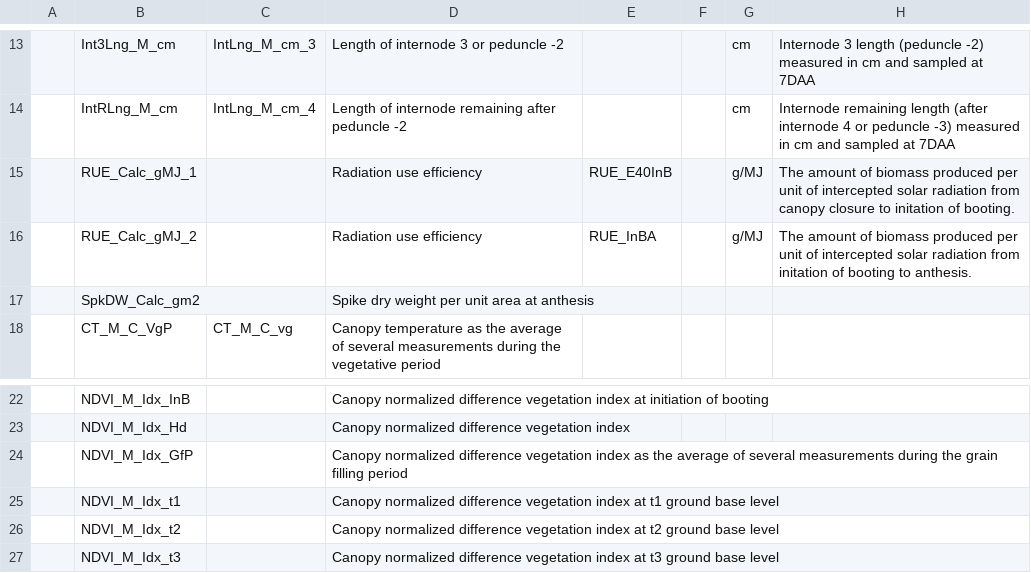
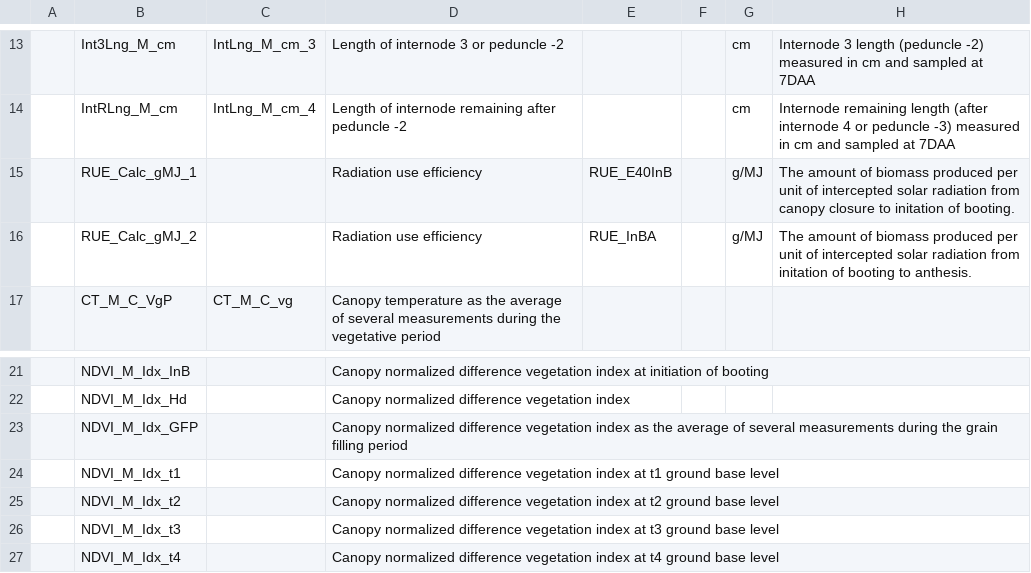
Before and after one commit to IvanPrzOl/Local_Physiology_Trait_Dict, a CSV file: NonOfficialTD.csv, drawn as a sheet; only a part is shown, gaps mark what is left out; the shorter side is filled out with more unchanged rows; removed rows and columns are numbered as before the commit, all else as after; the diff names each change by its address in the sheet, - before the commit and + after, or states it on an @@ line.

Commit message:
Actulizado CT y spike dry weight
CT_M_C_Gfp -> CT_M_C_GFP
SpkDW_Calc_gm2 eliminado, repetido en la lista de no oficiales

```diff
--- a/NonOfficialTD.csv
+++ b/NonOfficialTD.csv
-row 17:  | SpkDW_Calc_gm2 |  | Spike dry weight per unit area at anthesis
-B23: NDVI_M_Idx_GfP
+B23: NDVI_M_Idx_GFP
```
